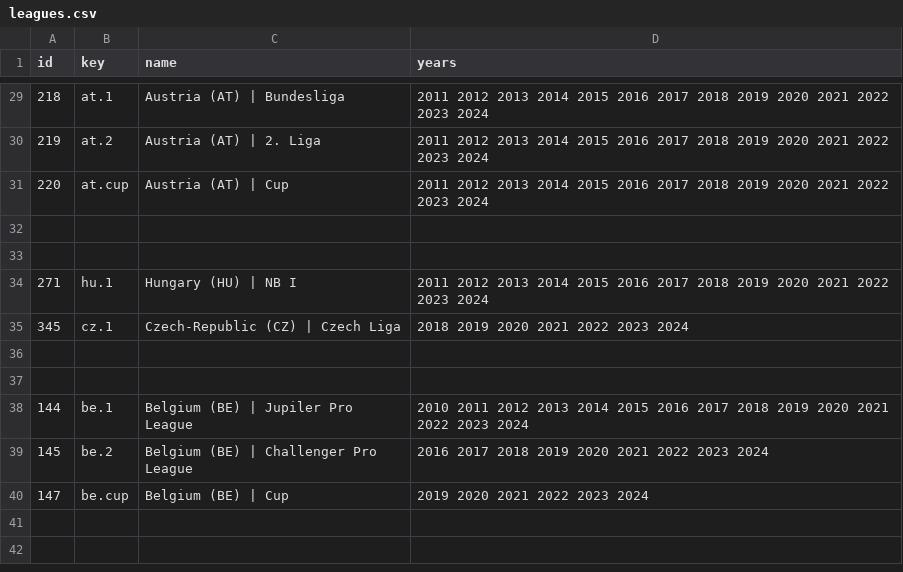
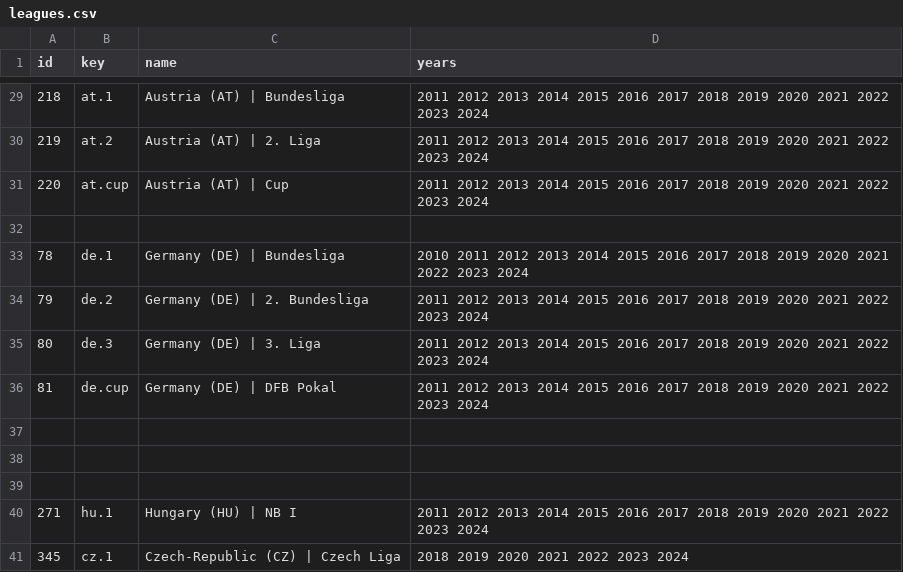
Before and after one commit to yorobot/sport.db.more, a CSV file: api-football/config/leagues.csv, drawn as a sheet; only a part is shown, gaps mark what is left out; the shorter side is filled out with more unchanged rows.

```diff
--- a/api-football/config/leagues.csv
+++ b/api-football/config/leagues.csv
@@ -32,2 +32,8 @@ id, key, name, years
 
+78, de.1,    Germany (DE) | Bundesliga, 2010 2011 2012 2013 2014 2015 2016 2017 2018 2019 2020 2021 2022 2023 2024
+79, de.2,    Germany (DE) | 2. Bundesliga, 2011 2012 2013 2014 2015 2016 2017 2018 2019 2020 2021 2022 2023 2024
+80, de.3,    Germany (DE) | 3. Liga, 2011 2012 2013 2014 2015 2016 2017 2018 2019 2020 2021 2022 2023 2024
+81, de.cup,  Germany (DE) | DFB Pokal,  2011 2012 2013 2014 2015 2016 2017 2018 2019 2020 2021 2022 2023 2024
+
+
 
```
Also changed, not shown: 9 other files.
